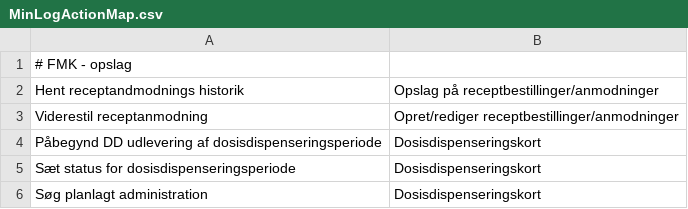
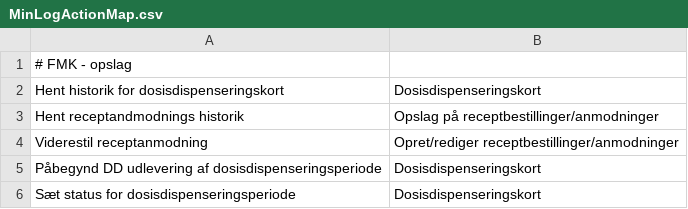
Before and after one commit to trifork/fmk-minlog-categories, a CSV file: src/MinLogActionMap.csv, drawn as a sheet; only a part is shown; the shorter side is filled out with more unchanged rows.

Commit message:
FMK-4385 E3: Tilføjet dosisdispenseringskort-historik

```diff
--- a/src/MinLogActionMap.csv
+++ b/src/MinLogActionMap.csv
@@ -1,2 +1,3 @@
 # FMK - opslag
+Hent historik for dosisdispenseringskort;Dosisdispenseringskort
 Hent receptandmodnings historik;Opslag på receptbestillinger/anmodninger
```
